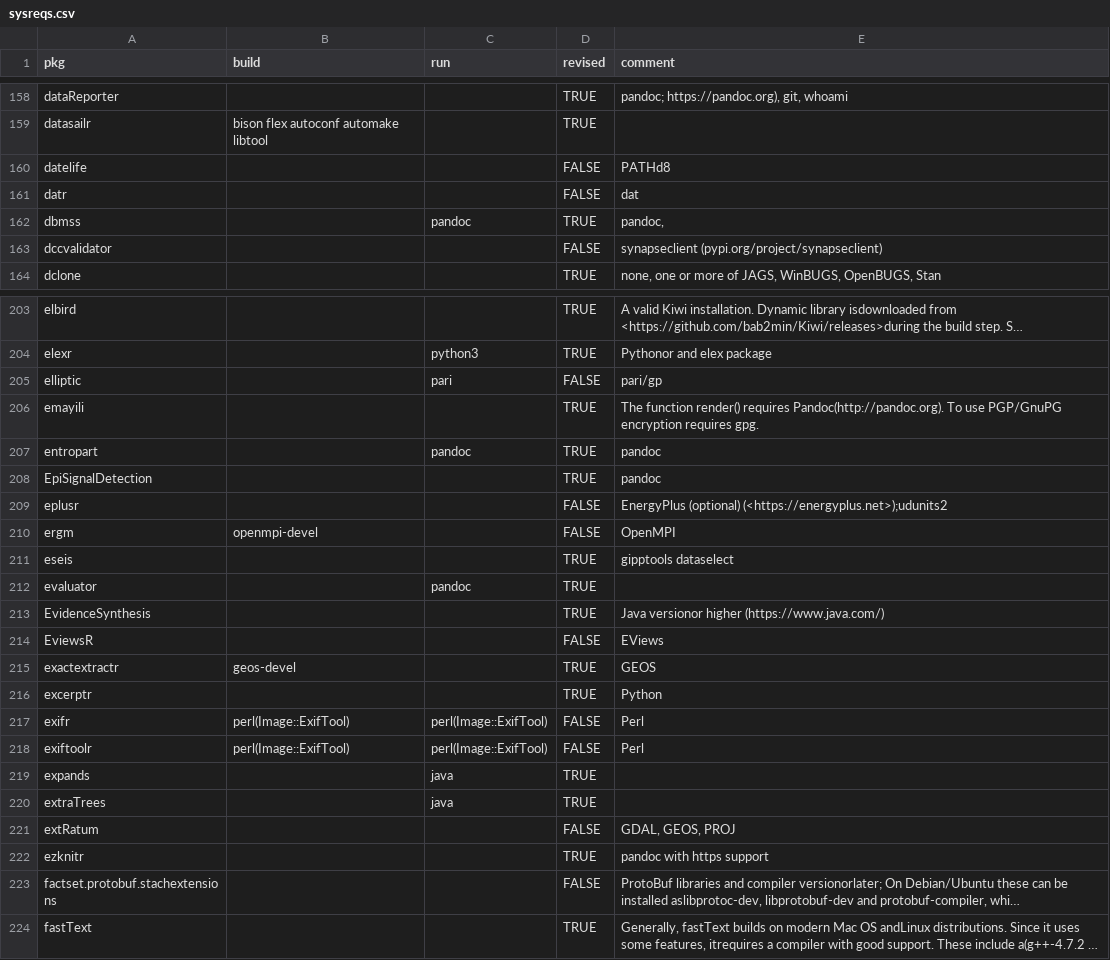
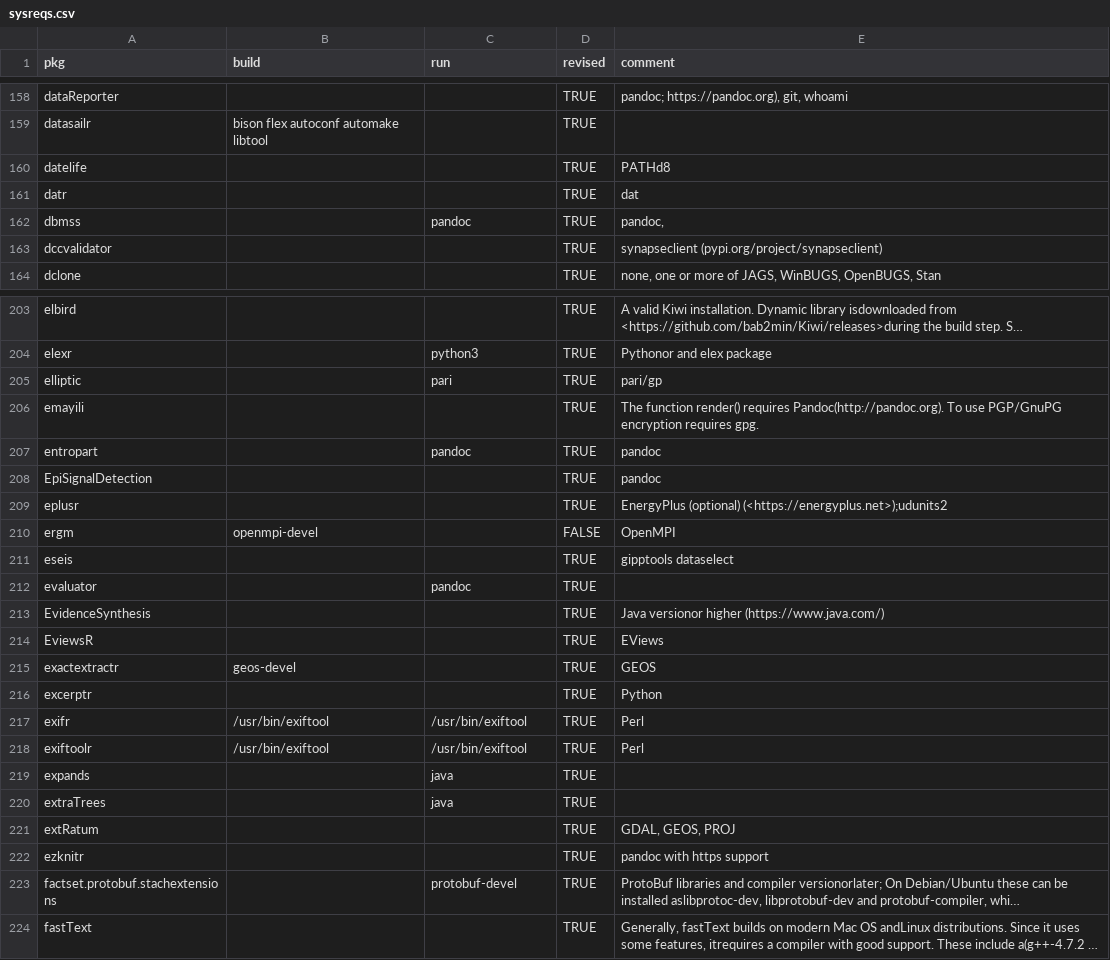
Before and after one commit to cran4linux/cran2copr, a CSV file: sysreqs.csv, drawn as a sheet; only a part is shown, gaps mark what is left out; long unchanged cells end in …; the diff covers the shown part only; the diff names each change by its address in the sheet, - before the commit and + after, or states it on an @@ line.

Commit message:
revise a batch of sysreqs

```diff
--- a/sysreqs.csv
+++ b/sysreqs.csv
-D160:D161 (revised): FALSE
+D160:D161 (revised): TRUE
-D163 (revised): FALSE
+D163 (revised): TRUE
-D205 (revised): FALSE
+D205 (revised): TRUE
-D209 (revised): FALSE
+D209 (revised): TRUE
-D214 (revised): FALSE
+D214 (revised): TRUE
-B217:B218 (build): perl(Image::ExifTool)
+B217:B218 (build): /usr/bin/exiftool
-C217:C218 (run): perl(Image::ExifTool)
+C217:C218 (run): /usr/bin/exiftool
-D217:D218 (revised): FALSE
+D217:D218 (revised): TRUE
-D221 (revised): FALSE
+D221 (revised): TRUE
-C223 (run): (empty)
+C223 (run): protobuf-devel
-D223 (revised): FALSE
+D223 (revised): TRUE
```
Also changed, not shown: 81 edited cells elsewhere in this file.
